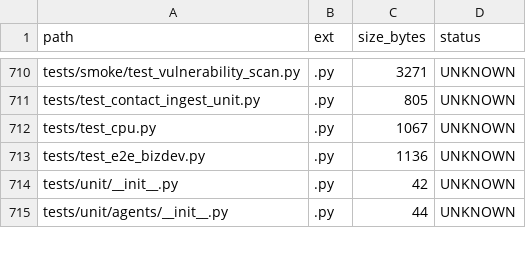
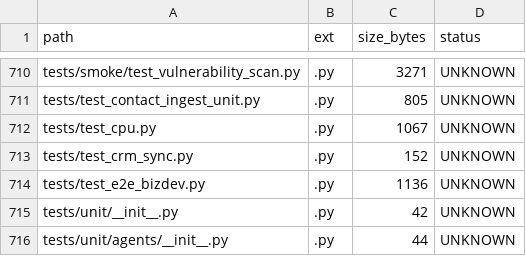
Before and after one commit to locotoki/alfred-agent-platform-v2, a CSV file: metrics/scripts_inventory.csv, drawn as a sheet; only a part is shown, gaps mark what is left out; the diff names each change by its address in the sheet, - before the commit and + after, or states it on an @@ line.

Commit message:
fix(crm-sync): attrs runtime dep resolved

```diff
--- a/metrics/scripts_inventory.csv
+++ b/metrics/scripts_inventory.csv
+row 713: tests/test_crm_sync.py | .py | 152 | UNKNOWN
```
Also changed, not shown: 2 other files.
